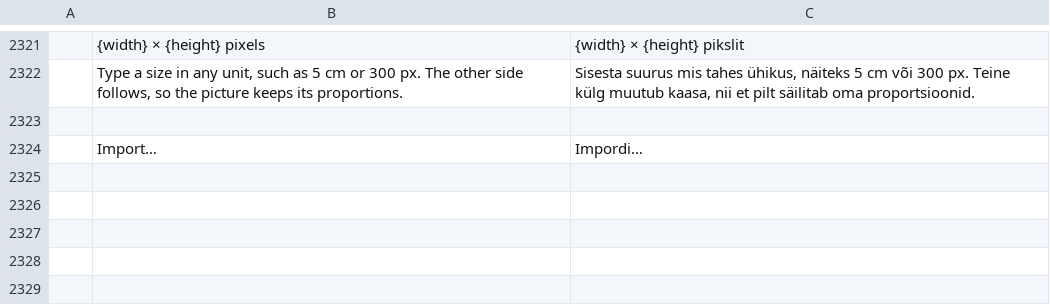
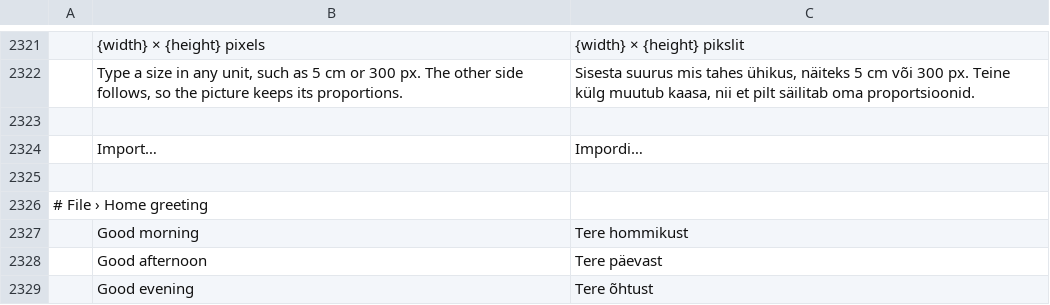
Before and after one commit to vyntaris/vdoc-old, a TSV file: crates/ui-egui/src/i18n/et.tsv, drawn as a sheet; only a part is shown, gaps mark what is left out; the diff names each change by its address in the sheet, - before the commit and + after, or states it on an @@ line.

```diff
--- a/crates/ui-egui/src/i18n/et.tsv
+++ b/crates/ui-egui/src/i18n/et.tsv
+row 2325: (empty)
+row 2326: # File › Home greeting
+row 2327:  | Good morning | Tere hommikust
+row 2328:  | Good afternoon | Tere päevast
+row 2329:  | Good evening | Tere õhtust
```
Also changed, not shown: crates/ui-egui/src/i18n/de.tsv, crates/ui-egui/src/i18n/ja.tsv, 8 other files.
